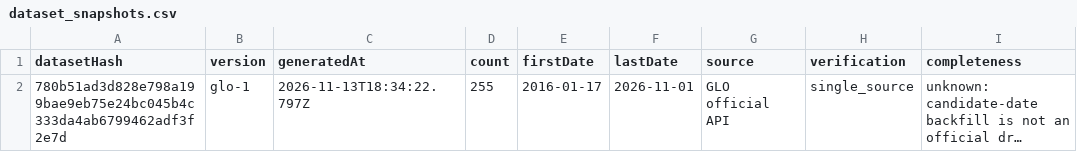
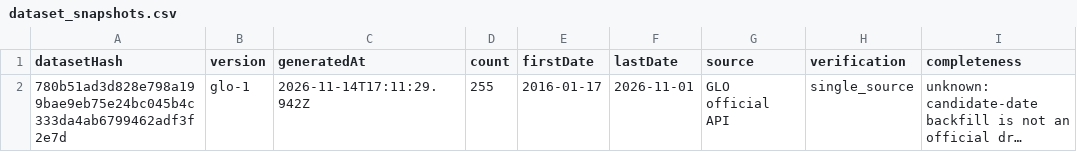
Before and after one commit to Ncsc8650/HAMMTO, a CSV file: public/data/tables/dataset_snapshots.csv, drawn as a sheet; only a part is shown; long unchanged cells end in …; the diff names each change by its address in the sheet, - before the commit and + after, or states it on an @@ line.

```diff
--- a/public/data/tables/dataset_snapshots.csv
+++ b/public/data/tables/dataset_snapshots.csv
-C2 (generatedAt): 2026-11-13T18:34:22.797Z
+C2 (generatedAt): 2026-11-14T17:11:29.942Z
```
Also changed, not shown: public/data/tables/audit_logs.csv, public/data/tables/evaluations.csv, 18 other files.
